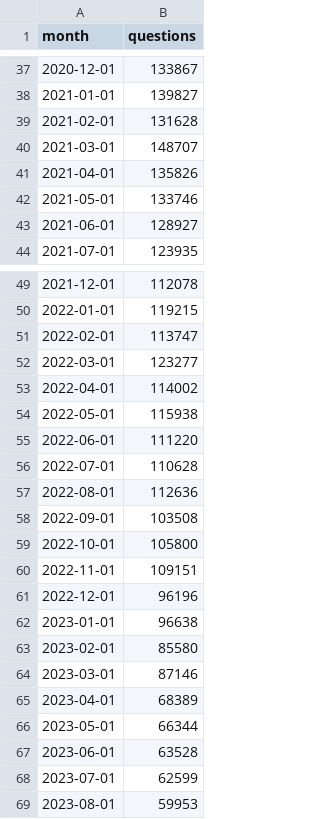
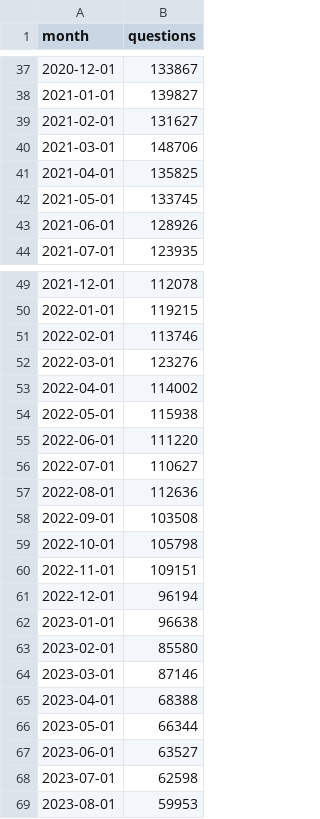
Before and after one commit to sz381/aipi510_hp1, a CSV file: data/clean/stackoverflow_monthly_questions.csv, drawn as a sheet; only a part is shown, gaps mark what is left out; the diff covers the shown part only.

```diff
--- a/data/clean/stackoverflow_monthly_questions.csv
+++ b/data/clean/stackoverflow_monthly_questions.csv
@@ -38,7 +38,7 @@ month,questions
 2021-01-01,139827
-2021-02-01,131628
-2021-03-01,148707
-2021-04-01,135826
-2021-05-01,133746
-2021-06-01,128927
+2021-02-01,131627
+2021-03-01,148706
+2021-04-01,135825
+2021-05-01,133745
+2021-06-01,128926
 2021-07-01,123935
@@ -50,4 +50,4 @@ month,questions
 2022-01-01,119215
-2022-02-01,113747
-2022-03-01,123277
+2022-02-01,113746
+2022-03-01,123276
 2022-04-01,114002
@@ -55,8 +55,8 @@ month,questions
 2022-06-01,111220
-2022-07-01,110628
+2022-07-01,110627
 2022-08-01,112636
 2022-09-01,103508
-2022-10-01,105800
+2022-10-01,105798
 2022-11-01,109151
-2022-12-01,96196
+2022-12-01,96194
 2023-01-01,96638
@@ -64,6 +64,6 @@ month,questions
 2023-03-01,87146
-2023-04-01,68389
+2023-04-01,68388
 2023-05-01,66344
-2023-06-01,63528
-2023-07-01,62599
+2023-06-01,63527
+2023-07-01,62598
 2023-08-01,59953
```
Also changed, not shown: 36 edited cells elsewhere in this file, data/raw/stackoverflow_monthly_questions.csv, 7 other files.
